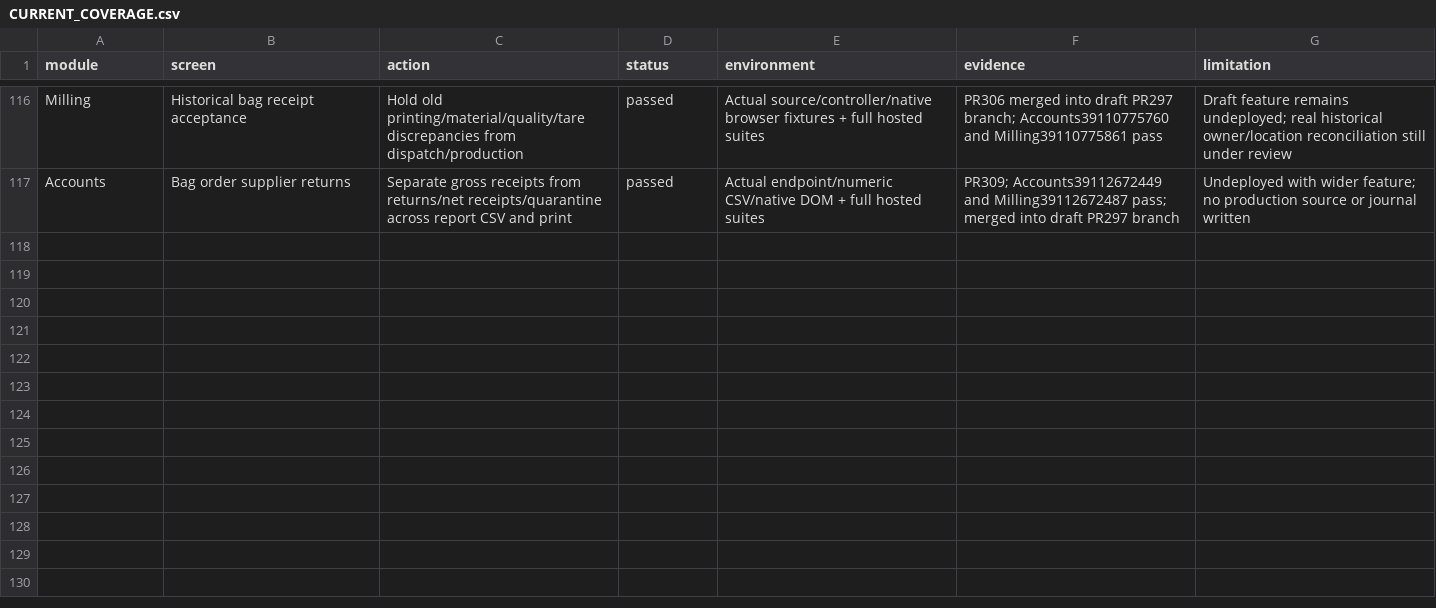
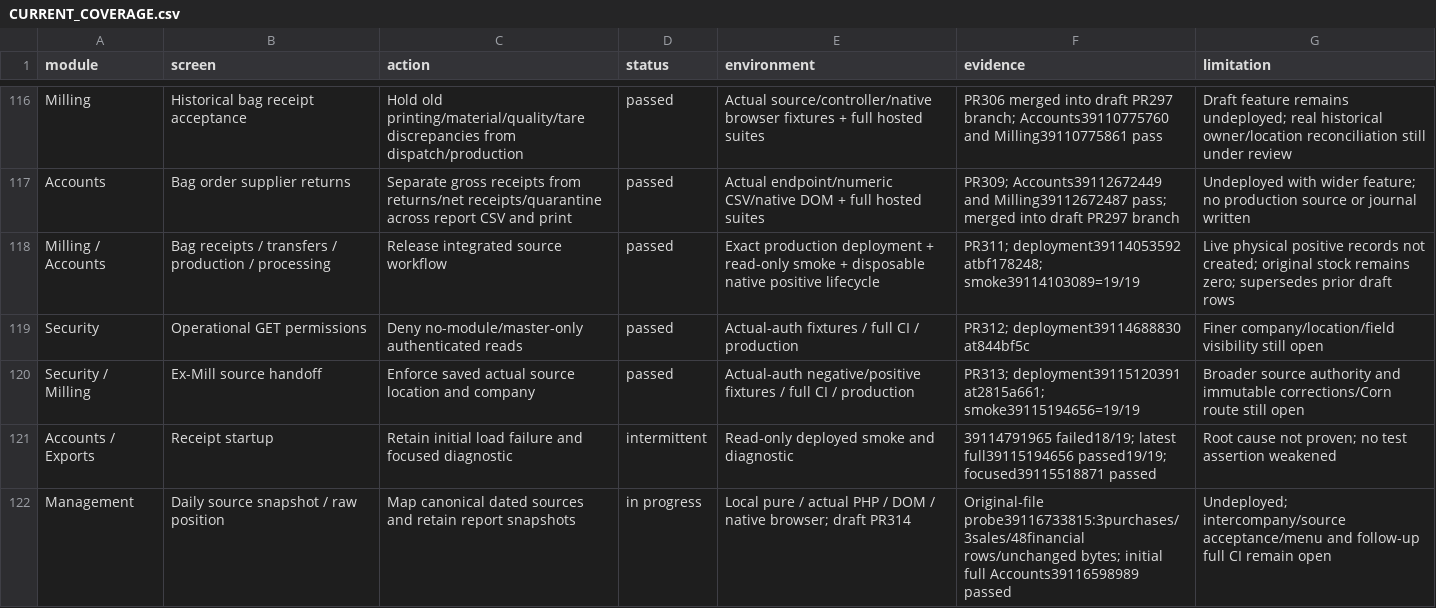
Before and after one commit to salpiracha-cmyk/transtarde, a CSV file: docs/reviews/software-audit-2026-10-16/CURRENT_COVERAGE.csv, drawn as a sheet; only a part is shown, gaps mark what is left out; the diff names each change by its address in the sheet, - before the commit and + after, or states it on an @@ line.

Commit message:
Record verified production releases and unfinished Daily report continuation

```diff
--- a/docs/reviews/software-audit-2026-10-16/CURRENT_COVERAGE.csv
+++ b/docs/reviews/software-audit-2026-10-16/CURRENT_COVERAGE.csv
+row 118: Milling / Accounts | Bag receipts / transfers / production / processing | Release integrated source workflow | passed | Exact production deployment + read-only smoke + disposable native positive lifecycle | PR311; deployment39114053592 atbf178248; smoke39114103089=19/19 | Live physical positive records not created; original stock remains zero; supersedes prior draft rows
+row 119: Security | Operational GET permissions | Deny no-module/master-only authenticated reads | passed | Actual-auth fixtures / full CI / production | PR312; deployment39114688830 at844bf5c | Finer company/location/field visibility still open
+row 120: Security / Milling | Ex-Mill source handoff | Enforce saved actual source location and company | passed | Actual-auth negative/positive fixtures / full CI / production | PR313; deployment39115120391 at2815a661; smoke39115194656=19/19 | Broader source authority and immutable corrections/Corn route still open
+row 121: Accounts / Exports | Receipt startup | Retain initial load failure and focused diagnostic | intermittent | Read-only deployed smoke and diagnostic | 39114791965 failed18/19; latest full39115194656 passed19/19; focused39115518871 passed | Root cause not proven; no test assertion weakened
+row 122: Management | Daily source snapshot / raw position | Map canonical dated sources and retain report snapshots | in progress | Local pure / actual PHP / DOM / native browser; draft PR314 | Original-file probe39116733815:3purchases/3sales/48financial rows/unchanged bytes; initial full Accounts39116598989 passed | Undeployed; intercompany/source acceptance/menu and follow-up full CI remain open
```
Also changed, not shown: 2 other files.
